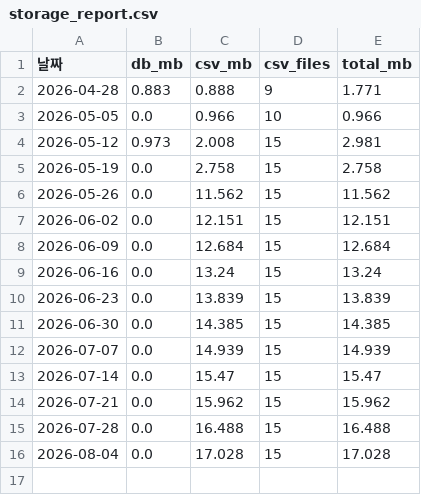
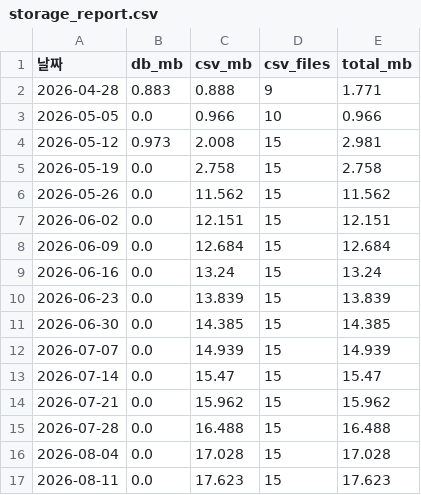
Before and after one commit to songyk544-ctrl/quant-bot, a CSV file: data/storage_report.csv, drawn as a sheet; the diff names each change by its address in the sheet, - before the commit and + after, or states it on an @@ line.

```diff
--- a/data/storage_report.csv
+++ b/data/storage_report.csv
+row 17: 2026-08-11 | 0.0 | 17.623 | 15 | 17.623
```
Also changed, not shown: data/daily_candidates.csv, data/data.csv, 10 other files.
